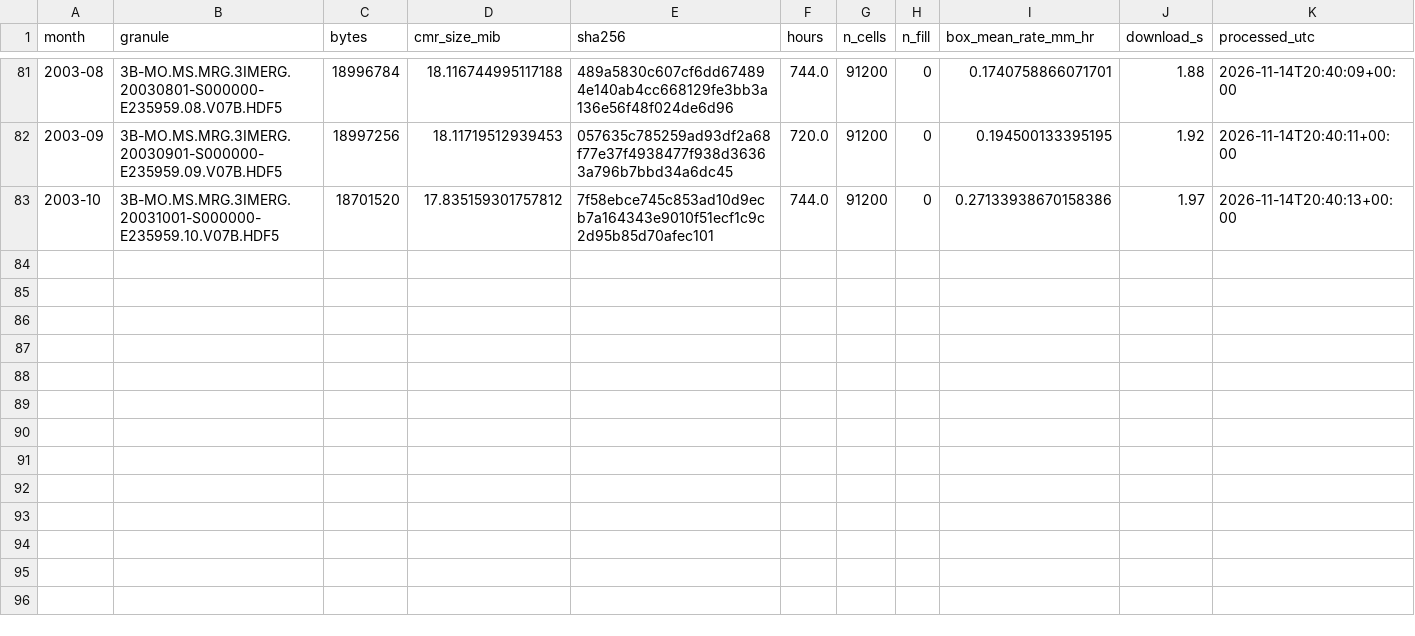
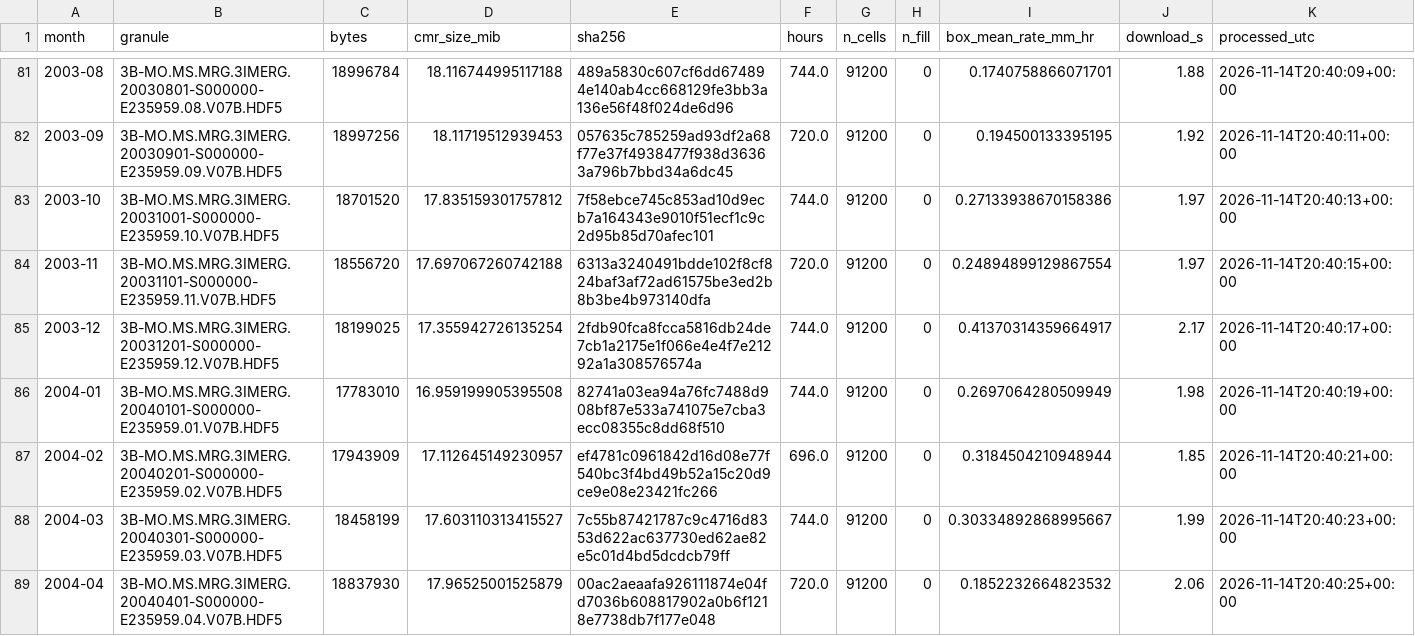
Before and after one commit to neamhkaliljubran-dot/Beyond-Prediction-for-NASA-Space-Apps, a CSV file: data/provenance/imerg_manifest.csv, drawn as a sheet; only a part is shown, gaps mark what is left out.

```diff
--- a/data/provenance/imerg_manifest.csv
+++ b/data/provenance/imerg_manifest.csv
@@ -83 +83,7 @@ month,granule,bytes,cmr_size_mib,sha256,hours,n_cells,n_fill,box_mean_rate_mm_hr
 2003-10,3B-MO.MS.MRG.3IMERG.20031001-S000000-E235959.10.V07B.HDF5,18701520,17.835159301757812,7f58ebce745c853ad10d9ecb7a164343e9010f51ecf1c9c2d95b85d70afec101,744.0,91200,0,0.27133938670158386,1.97,2026-11-14T20:40:13+00:00
+2003-11,3B-MO.MS.MRG.3IMERG.20031101-S000000-E235959.11.V07B.HDF5,18556720,17.697067260742188,6313a3240491bdde102f8cf824baf3af72ad61575be3ed2b8b3be4b973140dfa,720.0,91200,0,0.24894899129867554,1.97,2026-11-14T20:40:15+00:00
+2003-12,3B-MO.MS.MRG.3IMERG.20031201-S000000-E235959.12.V07B.HDF5,18199025,17.355942726135254,2fdb90fca8fcca5816db24de7cb1a2175e1f066e4e4f7e21292a1a308576574a,744.0,91200,0,0.41370314359664917,2.17,2026-11-14T20:40:17+00:00
+2004-01,3B-MO.MS.MRG.3IMERG.20040101-S000000-E235959.01.V07B.HDF5,17783010,16.959199905395508,82741a03ea94a76fc7488d908bf87e533a741075e7cba3ecc08355c8dd68f510,744.0,91200,0,0.2697064280509949,1.98,2026-11-14T20:40:19+00:00
+2004-02,3B-MO.MS.MRG.3IMERG.20040201-S000000-E235959.02.V07B.HDF5,17943909,17.112645149230957,ef4781c0961842d16d08e77f540bc3f4bd49b52a15c20d9ce9e08e23421fc266,696.0,91200,0,0.3184504210948944,1.85,2026-11-14T20:40:21+00:00
+2004-03,3B-MO.MS.MRG.3IMERG.20040301-S000000-E235959.03.V07B.HDF5,18458199,17.603110313415527,7c55b87421787c9c4716d8353d622ac637730ed62ae82e5c01d4bd5dcdcb79ff,744.0,91200,0,0.30334892868995667,1.99,2026-11-14T20:40:23+00:00
+2004-04,3B-MO.MS.MRG.3IMERG.20040401-S000000-E235959.04.V07B.HDF5,18837930,17.96525001525879,00ac2aeaafa926111874e04fd7036b608817902a0b6f1218e7738db7f177e048,720.0,91200,0,0.1852232664823532,2.06,2026-11-14T20:40:25+00:00
```
